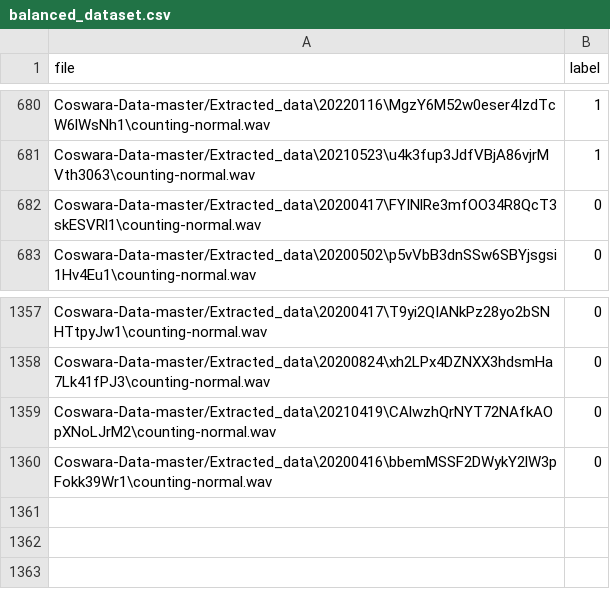
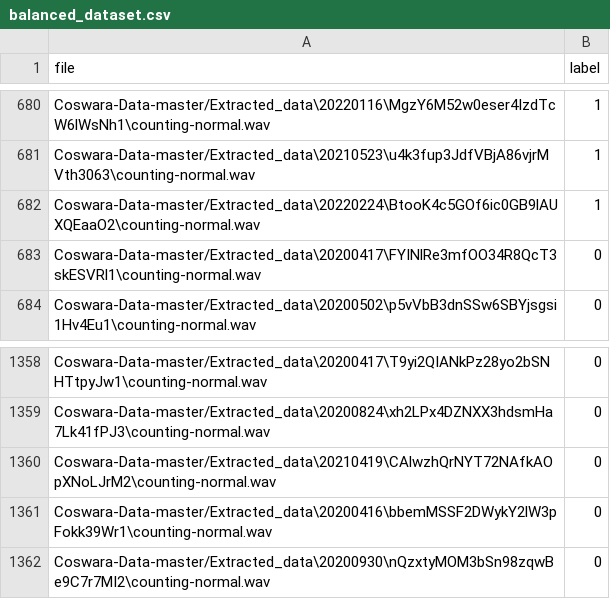
Before and after one commit to GuBergamo/ProjetoPSI, a CSV file: balanced_dataset.csv, drawn as a sheet; only a part is shown, gaps mark what is left out.

```diff
--- a/balanced_dataset.csv
+++ b/balanced_dataset.csv
@@ -681,2 +681,3 @@ Coswara-Data-master/Extracted_data\20220116\MgzY6M52w0eser4IzdTcW6lWsNh1\countin
 Coswara-Data-master/Extracted_data\20210523\u4k3fup3JdfVBjA86vjrMVth3063\counting-normal.wav,1
+Coswara-Data-master/Extracted_data\20220224\BtooK4c5GOf6ic0GB9lAUXQEaaO2\counting-normal.wav,1
 Coswara-Data-master/Extracted_data\20200417\FYINlRe3mfOO34R8QcT3skESVRl1\counting-normal.wav,0
@@ -1360 +1361,2 @@ Coswara-Data-master/Extracted_data\20210419\CAlwzhQrNYT72NAfkAOpXNoLJrM2\countin
 Coswara-Data-master/Extracted_data\20200416\bbemMSSF2DWykY2lW3pFokk39Wr1\counting-normal.wav,0
+Coswara-Data-master/Extracted_data\20200930\nQzxtyMOM3bSn98zqwBe9C7r7MI2\counting-normal.wav,0
```
Also changed, not shown: 22 other files.
